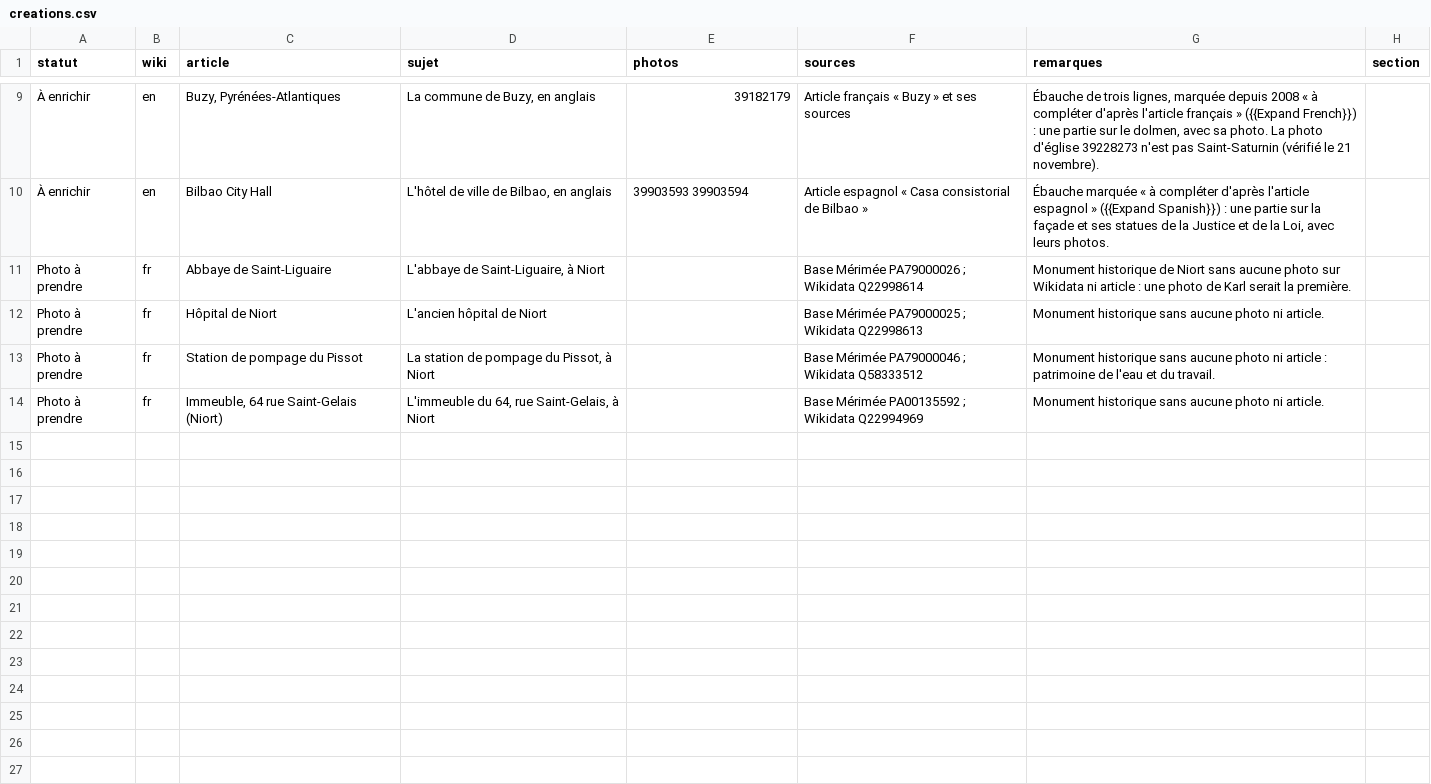
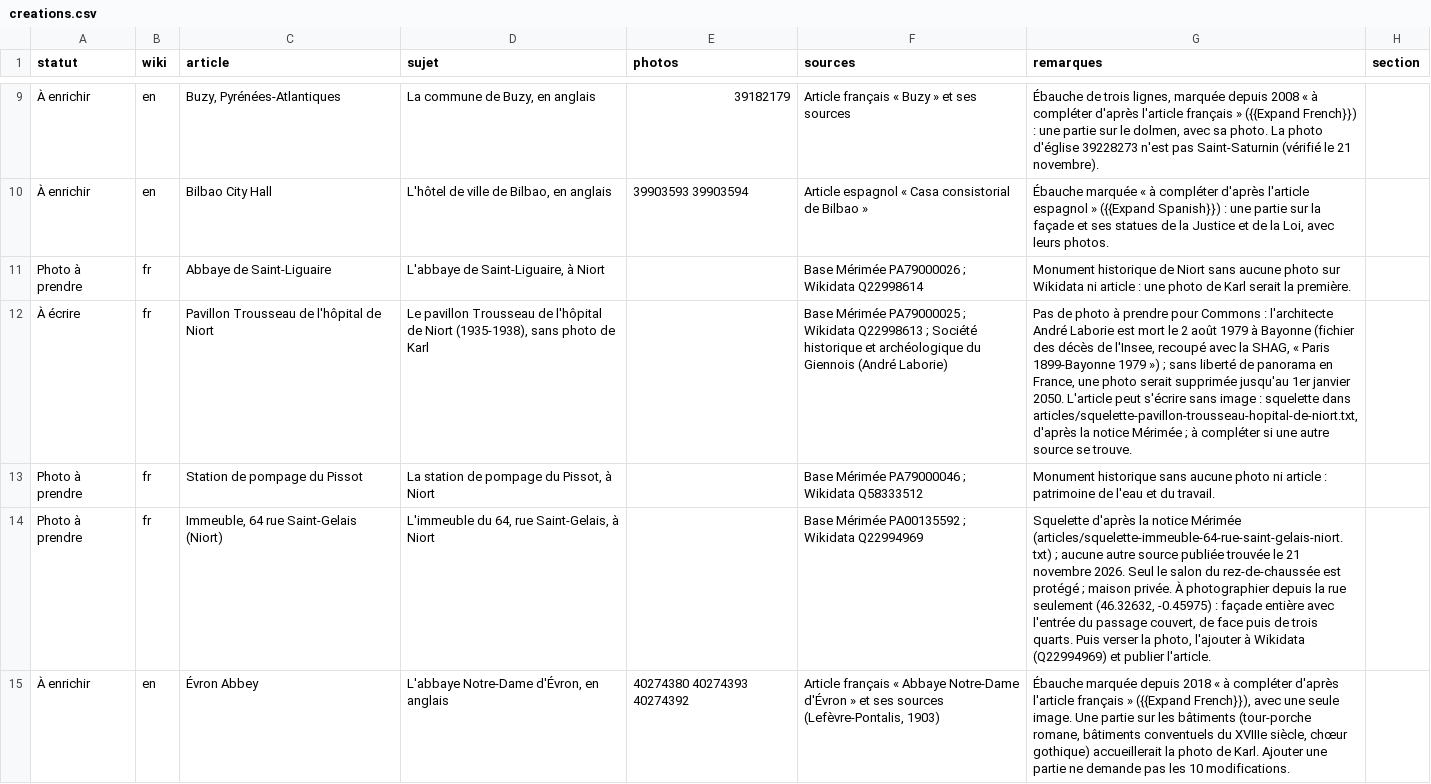
Before and after one commit to Willwonderc/PexelsWillwonder, a CSV file: docs/wiki-suivi/creations.csv, drawn as a sheet; only a part is shown, gaps mark what is left out; removed rows and columns are numbered as before the commit, all else as after; the diff names each change by its address in the sheet, - before the commit and + after, or states it on an @@ line.

```diff
--- a/docs/wiki-suivi/creations.csv
+++ b/docs/wiki-suivi/creations.csv
-row 12: Photo à prendre | fr | Hôpital de Niort | L'ancien hôpital de Niort |  | Base Mérimée PA79000025 ; Wikidata Q22998613 | Monument historique sans aucune photo ni article.
+row 12: À écrire | fr | Pavillon Trousseau de l'hôpital de Niort | Le pavillon Trousseau de l'hôpital de Niort (1935-1938), sans photo de Karl |  | Base Mérimée PA79000025 ; Wikidata Q22998613 ; Société historique et archéologique du Giennois (André Laborie) | Pas de photo à prendre pour Commons : l'architecte André Laborie est mort le 2 août 1979 à Bayonne (fichier des décès de l'Insee, recoupé avec la SHAG, « Paris 1899-Bayonne 1979 ») ; sans liberté de panorama en France, une photo serait supprimée jusqu'au 1er janvier 2050. L'article peut s'écrire sans image : squelette dans articles/squelette-pavillon-trousseau-hopital-de-niort.txt, d'après la notice Mérimée ; à compléter si une autre source se trouve.
-G14 (remarques): Monument historique sans aucune photo ni article.
+G14 (remarques): Squelette d'après la notice Mérimée (articles/squelette-immeuble-64-rue-saint-gelais-niort.txt) ; aucune autre source publiée trouvée le 21 novembre 2026. Seul le salon du rez-de-chaussée est protégé ; maison privée. À photographier depuis la rue seulement (46.32632, -0.45975) : façade entière avec l'entrée du passage couvert, de face puis de trois quarts. Puis verser la photo, l'ajouter à Wikidata (Q22994969) et publier l'article.
+row 15: À enrichir | en | Évron Abbey | L'abbaye Notre-Dame d'Évron, en anglais | 40274380 40274393 40274392 | Article français « Abbaye Notre-Dame d'Évron » et ses sources (Lefèvre-Pontalis, 1903) | Ébauche marquée depuis 2018 « à compléter d'après l'article français » ({{Expand French}}), avec une seule image. Une partie sur les bâtiments (tour-porche romane, bâtiments conventuels du XVIIIe siècle, chœur gothique) accueillerait la photo de Karl. Ajouter une partie ne demande pas les 10 modifications.
```
Also changed, not shown: 6 other files.
